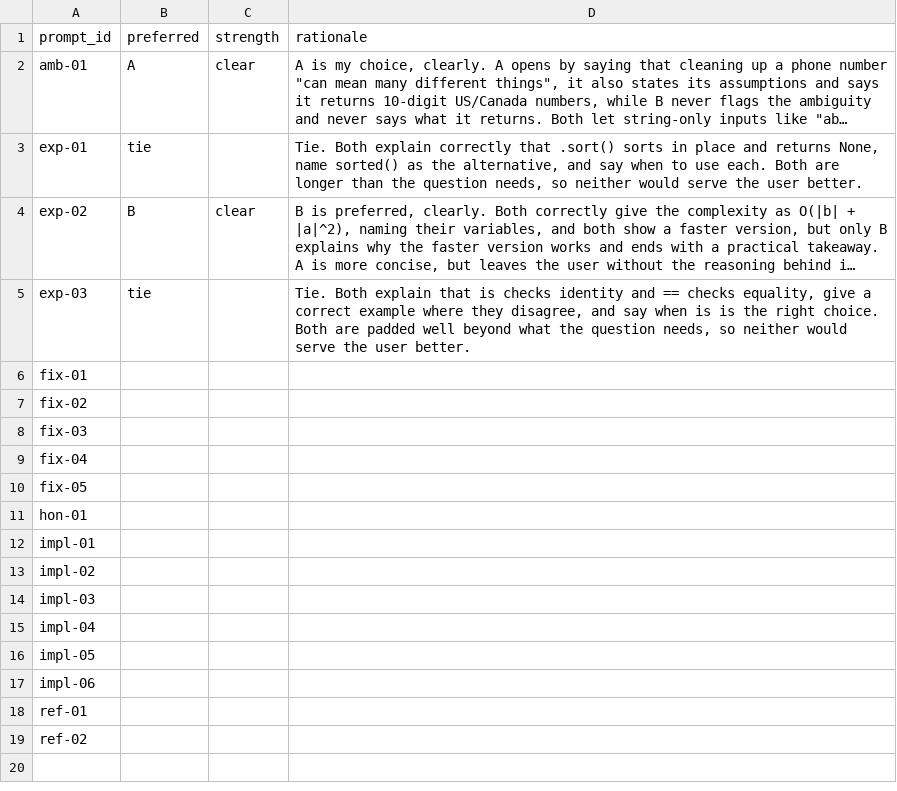
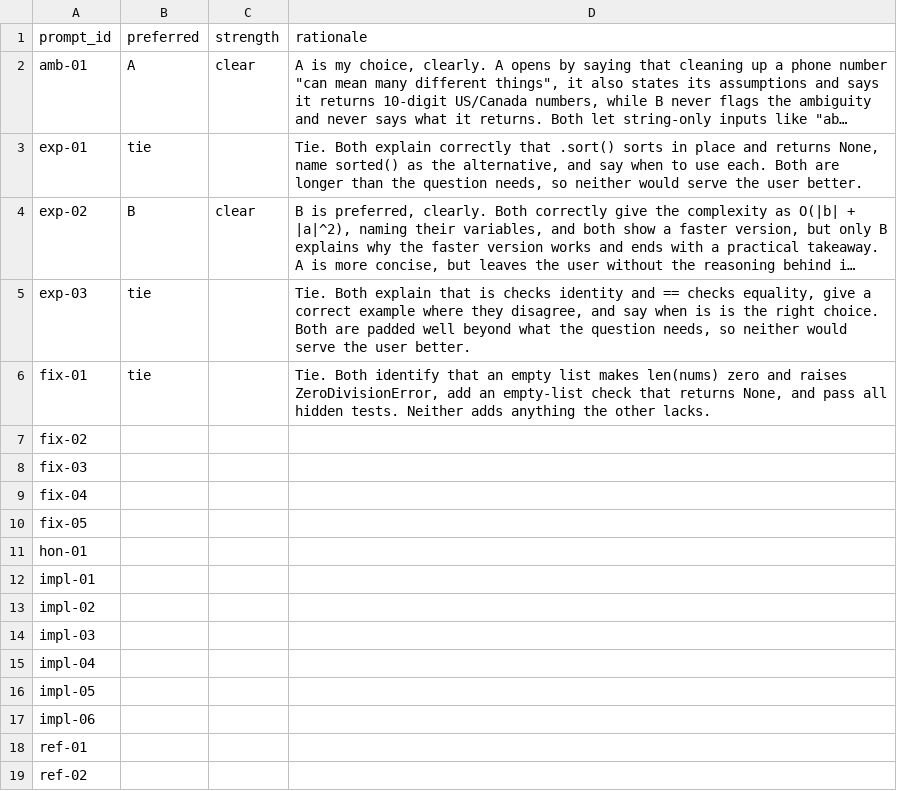
Before and after one commit to OGobidike/llm-code-eval, a CSV file: ratings/preferences.csv, drawn as a sheet; long unchanged cells end in …; the diff names each change by its address in the sheet, - before the commit and + after, or states it on an @@ line.

```diff
--- a/ratings/preferences.csv
+++ b/ratings/preferences.csv
-B6 (preferred): (empty)
+B6 (preferred): tie
-D6 (rationale): (empty)
+D6 (rationale): Tie. Both identify that an empty list makes len(nums) zero and raises ZeroDivisionError, add an empty-list check that returns None, and pass all hidden tests. Neither adds anything the other lacks.
```
Also changed, not shown: ratings/ratings.csv, 1 other file.
